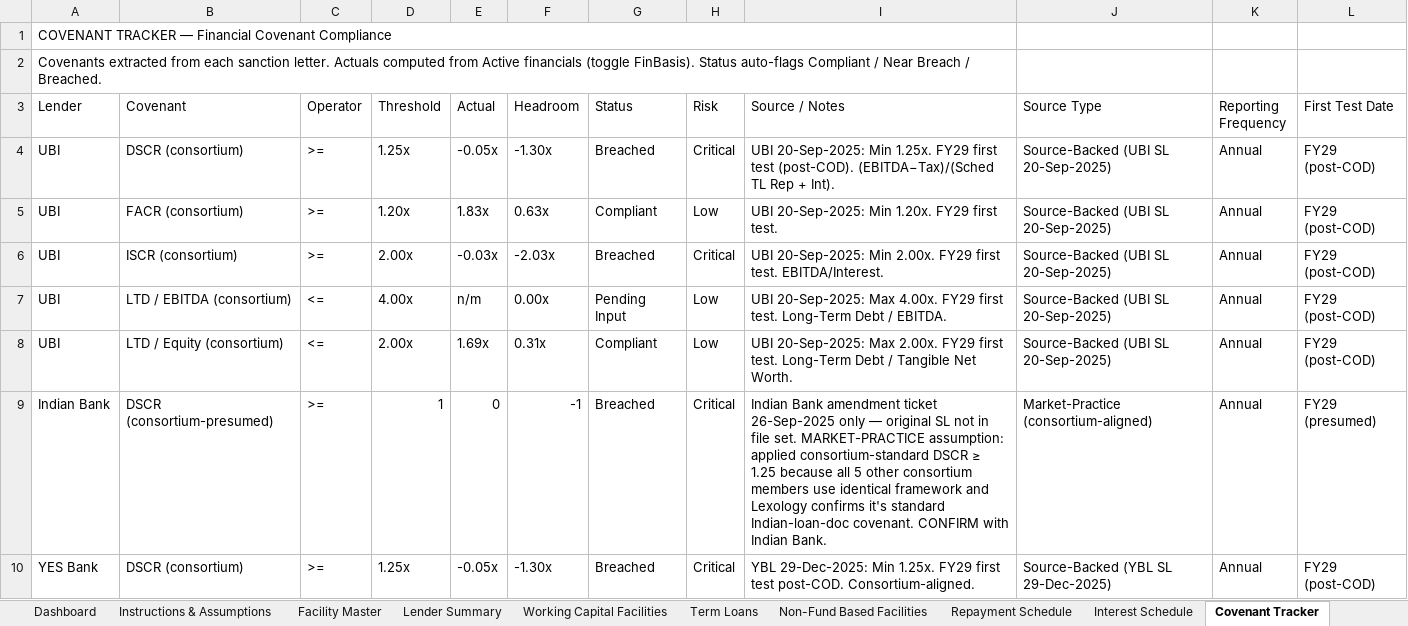
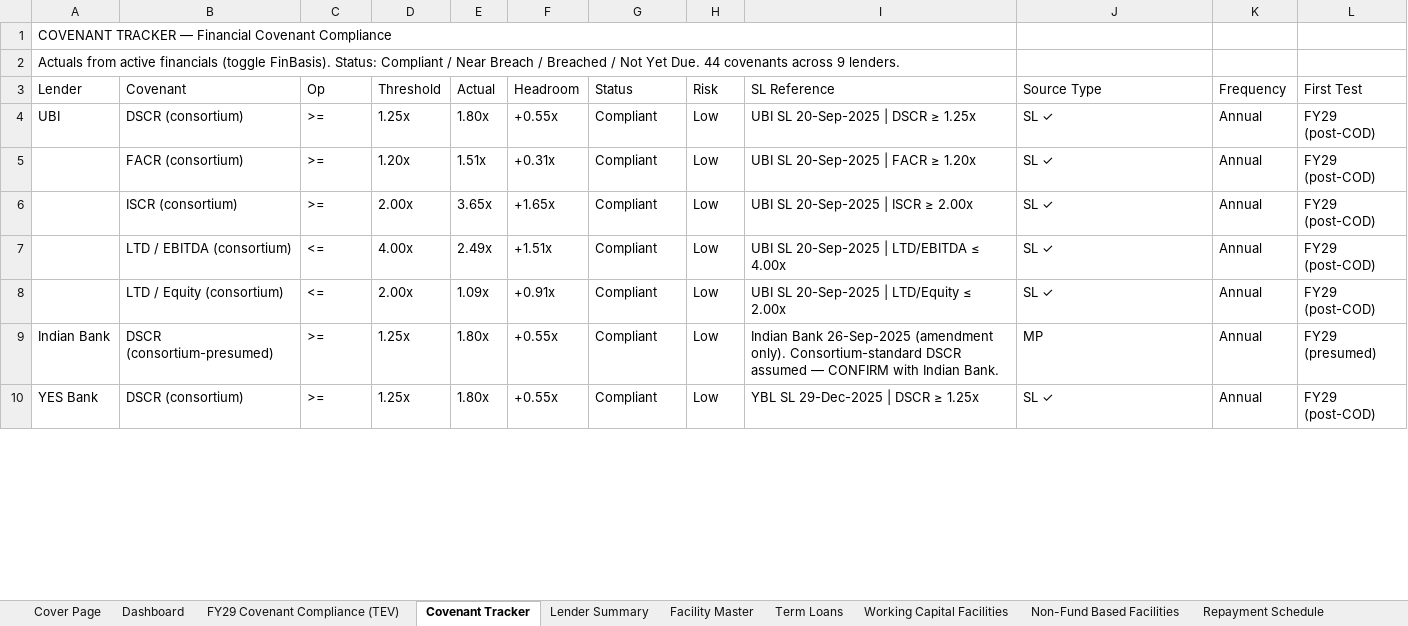
Before and after one commit to divyanshuvatsa/jfl_dash, an Excel workbook: JFL_Debt_Model_Final.xlsx, sheet Covenant Tracker, drawn as a sheet; only a part is shown; values as stored, in another font and other column widths than the file's, no cell formats; removed rows and columns are numbered as before the commit, all else as after; the diff covers the shown part only; the diff names each change by its address in the sheet, - before the commit and + after, or states it on an @@ line.

Commit message:
Align dashboard to verified Excel: 120/120 Validation PASS, all numeric claims fixed

```diff
--- a/JFL_Debt_Model_Final.xlsx (sheet Covenant Tracker)
+++ b/JFL_Debt_Model_Final.xlsx (sheet Covenant Tracker)
@@ sheet tab order changed: Cover Page | Dashboard | FY29 Covenant Compliance (TEV) | Covenant Tracker | Lender Summary | Facility Master | Term Loans | Working Capital Facilities | Non-Fund Based Facilities | Repayment Schedule @@
-A2 (Lender): Covenants extracted from each sanction letter. Actuals computed from Active financials (toggle FinBasis). Status auto-flags Compliant / Near Breach / Breached.
+A2 (Lender): Actuals from active financials (toggle FinBasis). Status: Compliant / Near Breach / Breached / Not Yet Due. 44 covenants across 9 lenders.
-C3: Operator
+C3: Op
-I3: Source / Notes
+I3: SL Reference
-K3: Reporting Frequency
+K3: Frequency
-L3: First Test Date
+L3: First Test
-E4 (Actual): -0.05x
+E4 (Actual): 1.80x
-F4 (Headroom): -1.30x
+F4 (Headroom): +0.55x
-G4 (Status): Breached
+G4 (Status): Compliant
-H4 (Risk): Critical
+H4 (Risk): Low
-I4 (SL Reference): UBI 20-Sep-2025: Min 1.25x. FY29 first test (post-COD). (EBITDA−Tax)/(Sched TL Rep + Int).
+I4 (SL Reference): UBI SL 20-Sep-2025 | DSCR ≥ 1.25x
-J4:J5 (Source Type): Source-Backed (UBI SL 20-Sep-2025)
+J4:J5 (Source Type): SL ✓
-A5 (Lender): UBI
+A5 (Lender): (empty)
-E5 (Actual): 1.83x
+E5 (Actual): 1.51x
-F5 (Headroom): 0.63x
+F5 (Headroom): +0.31x
-I5 (SL Reference): UBI 20-Sep-2025: Min 1.20x. FY29 first test.
+I5 (SL Reference): UBI SL 20-Sep-2025 | FACR ≥ 1.20x
-row 6: UBI | ISCR (consortium) | >= | 2.00x | -0.03x | -2.03x | Breached | Critical | UBI 20-Sep-2025: Min 2.00x. FY29 first test. EBITDA/Interest. | Source-Backed (UBI SL 20-Sep-2025) | Annual | FY29 (post-COD)
+row 6:  | ISCR (consortium) | >= | 2.00x | 3.65x | +1.65x | Compliant | Low | UBI SL 20-Sep-2025 | ISCR ≥ 2.00x | SL ✓ | Annual | FY29 (post-COD)
-A7:A8 (Lender): UBI
+A7:A8 (Lender): (empty)
-E7 (Actual): n/m
+E7 (Actual): 2.49x
-F7 (Headroom): 0.00x
+F7 (Headroom): +1.51x
-G7 (Status): Pending Input
+G7 (Status): Compliant
-I7 (SL Reference): UBI 20-Sep-2025: Max 4.00x. FY29 first test. Long-Term Debt / EBITDA.
+I7 (SL Reference): UBI SL 20-Sep-2025 | LTD/EBITDA ≤ 4.00x
-J7:J8 (Source Type): Source-Backed (UBI SL 20-Sep-2025)
+J7:J8 (Source Type): SL ✓
-E8 (Actual): 1.69x
+E8 (Actual): 1.09x
-F8 (Headroom): 0.31x
+F8 (Headroom): +0.91x
-I8 (SL Reference): UBI 20-Sep-2025: Max 2.00x. FY29 first test. Long-Term Debt / Tangible Net Worth.
+I8 (SL Reference): UBI SL 20-Sep-2025 | LTD/Equity ≤ 2.00x
-D9 (Threshold): 1
+D9 (Threshold): 1.25x
-E9 (Actual): 0
+E9 (Actual): 1.80x
-F9 (Headroom): -1
+F9 (Headroom): +0.55x
-G9:G10 (Status): Breached
+G9:G10 (Status): Compliant
-H9:H10 (Risk): Critical
+H9:H10 (Risk): Low
-I9 (SL Reference): Indian Bank amendment ticket 26-Sep-2025 only — original SL not in file set. MARKET-PRACTICE assumption: applied consortium-standard DSCR ≥ 1.25 because all 5 other consortium members use identical framework and Lexology confirms it's standard Indian-loan-doc covenant. CONFIRM with…
+I9 (SL Reference): Indian Bank 26-Sep-2025 (amendment only). Consortium-standard DSCR assumed — CONFIRM with…
-J9 (Source Type): Market-Practice (consortium-aligned)
+J9 (Source Type): MP
-E10 (Actual): -0.05x
+E10 (Actual): 1.80x
-F10 (Headroom): -1.30x
+F10 (Headroom): +0.55x
-I10 (SL Reference): YBL 29-Dec-2025: Min 1.25x. FY29 first test post-COD. Consortium-aligned.
+I10 (SL Reference): YBL SL 29-Dec-2025 | DSCR ≥ 1.25x
-J10 (Source Type): Source-Backed (YBL SL 29-Dec-2025)
+J10 (Source Type): SL ✓
```
Also changed, not shown: 20 added rows, 21 removed rows and 138 edited cells elsewhere in this sheet, sheet Facility Master, sheet Repayment Schedule, sheet Dashboard, sheet Notes, sheet Instructions & Assumptions, sheet Lender Summary, 13 more sheets, other sheet tabs, cell formats, formulas that keep their value, hidden cells, 12 other files.
